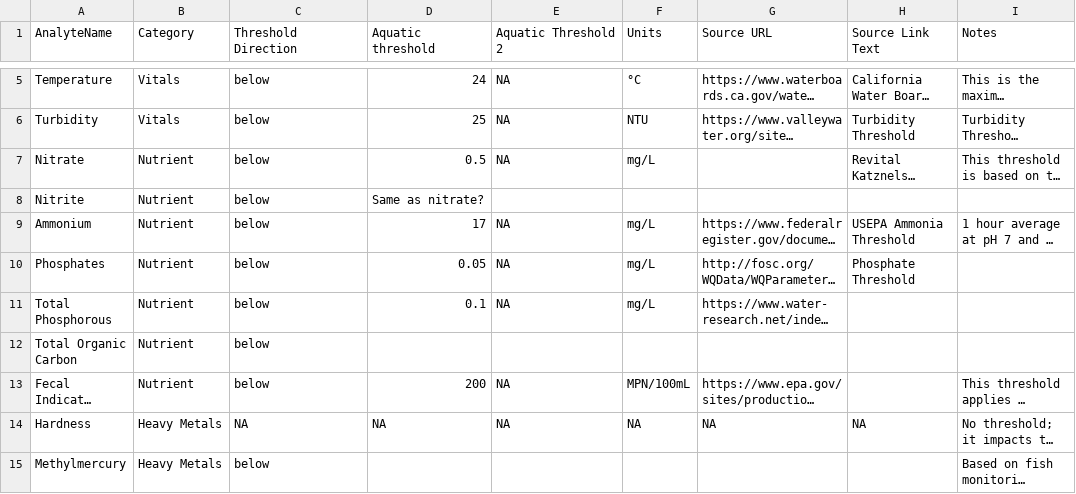
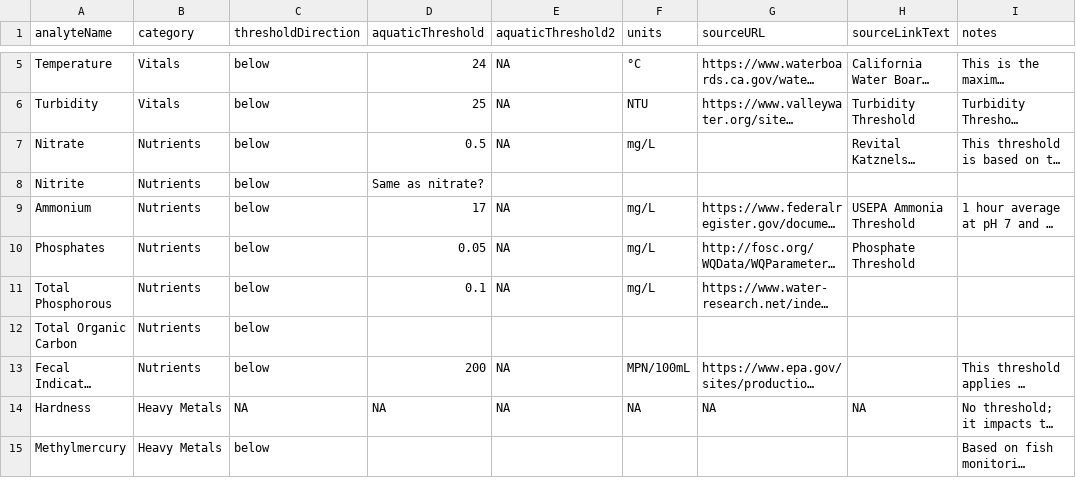
Before and after one commit to FlowWest/the-watershed-project, a CSV file: data-raw/water_quality_thresholds.csv, drawn as a sheet; only a part is shown, gaps mark what is left out; long unchanged cells end in …; the diff names each change by its address in the sheet, - before the commit and + after, or states it on an @@ line.

Commit message:
fix format of csv for wq threshold;

```diff
--- a/data-raw/water_quality_thresholds.csv
+++ b/data-raw/water_quality_thresholds.csv
-A1: AnalyteName
+A1: analyteName
-B1: Category
+B1: category
-C1: Threshold Direction
+C1: thresholdDirection
-D1: Aquatic threshold
+D1: aquaticThreshold
-E1: Aquatic Threshold 2
+E1: aquaticThreshold2
-F1: Units
+F1: units
-G1: Source URL
+G1: sourceURL
-H1: Source Link Text
+H1: sourceLinkText
-I1: Notes
+I1: notes
-B7:B13 (category): Nutrient
+B7:B13 (category): Nutrients
```
Also changed, not shown: 1 other file.
